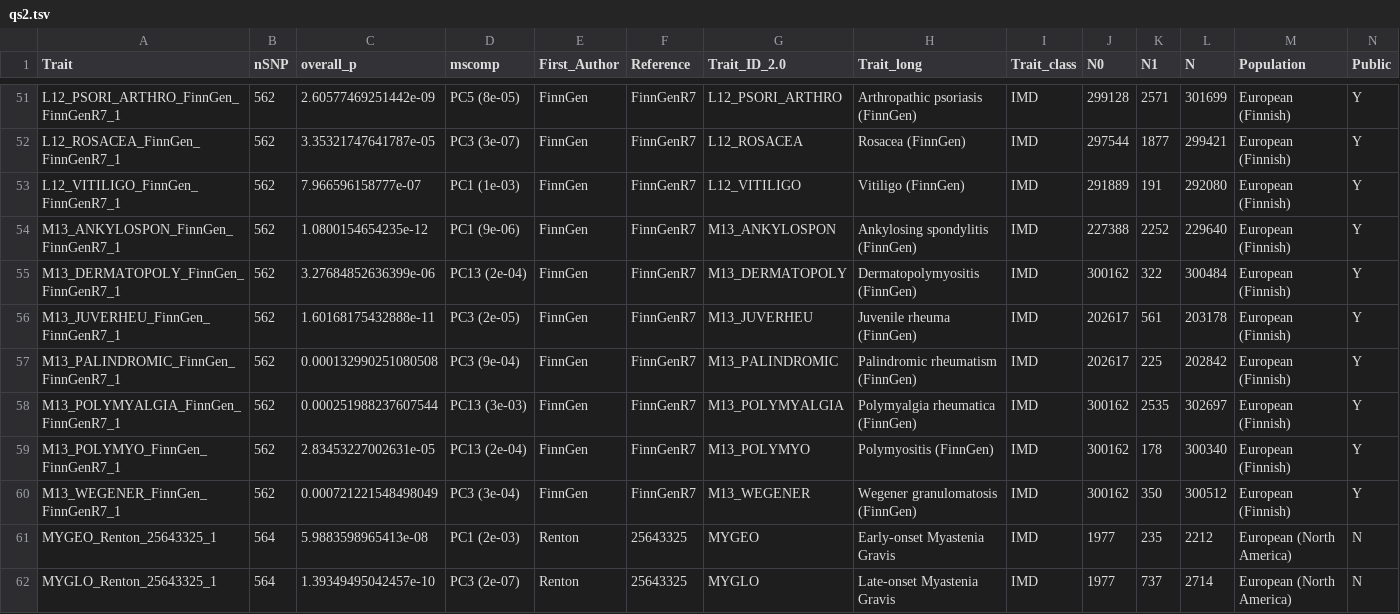
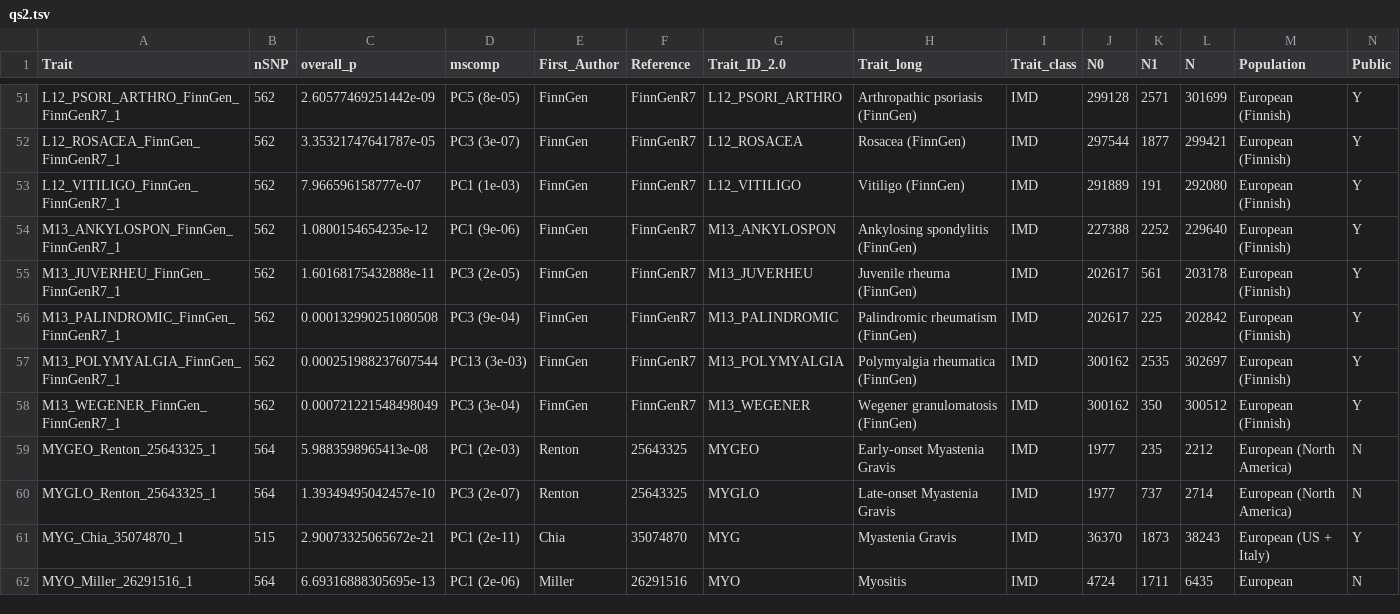
Before and after one commit to GRealesM/myositis-IMD, a TSV file: data/qs2.tsv, drawn as a sheet; only a part is shown, gaps mark what is left out; the shorter side is filled out with more unchanged rows; rows hold the shown columns only; the diff names each change by its address in the sheet, - before the commit and + after, or states it on an @@ line.

```diff
--- a/data/qs2.tsv
+++ b/data/qs2.tsv
-row 55: M13_DERMATOPOLY_FinnGen_FinnGenR7_1 | 562 | 3.27684852636399e-06 | PC13 (2e-04) | FinnGen | FinnGenR7 | M13_DERMATOPOLY | Dermatopolymyositis (FinnGen) | IMD | 300162 | 322 | 300484 | European (Finnish) | Y
-row 59: M13_POLYMYO_FinnGen_FinnGenR7_1 | 562 | 2.83453227002631e-05 | PC13 (2e-04) | FinnGen | FinnGenR7 | M13_POLYMYO | Polymyositis (FinnGen) | IMD | 300162 | 178 | 300340 | European (Finnish) | Y
```
Also changed, not shown: data/ps2.tsv, 3 other files.
